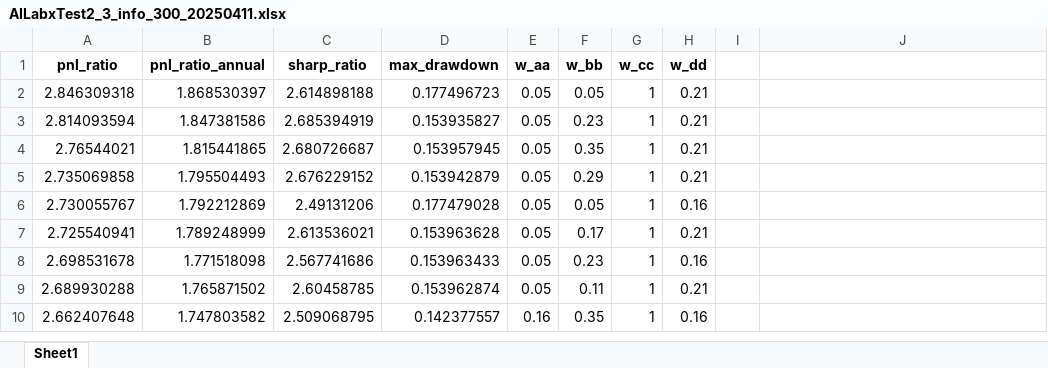
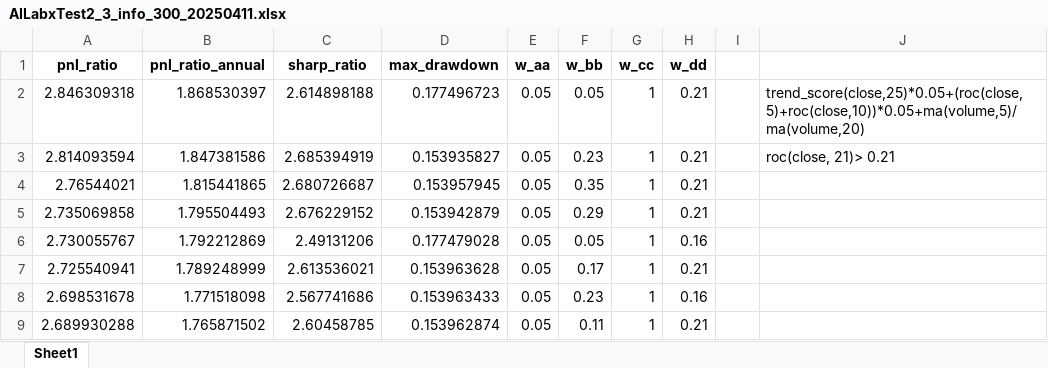
Before and after one commit to andyyue2024/goldminer-backtest, an Excel workbook: SRC/BackTest/data/AILabxTest2_3_info_300_20250411.xlsx, sheet Sheet1, drawn as a sheet; only a part is shown; the shorter side is filled out with more unchanged rows; values as stored, in another font and other column widths than the file's, no borders; the diff names each change by its address in the sheet, - before the commit and + after, or states it on an @@ line.

Commit message:
modify window in AILabxTest2_3.py

```diff
--- a/SRC/BackTest/data/AILabxTest2_3_info_300_20250411.xlsx (sheet Sheet1)
+++ b/SRC/BackTest/data/AILabxTest2_3_info_300_20250411.xlsx (sheet Sheet1)
-J2: (empty)
+J2: trend_score(close,25)*0.05+(roc(close,5)+roc(close,10))*0.05+ma(volume,5)/ma(volume,20)
-J3: (empty)
+J3: roc(close, 21)> 0.21
```
Also changed, not shown: SRC/BackTest/data/AILabxTest2_3_info_2.xlsx, SRC/BackTest/data/AILabxTest2_3_info_2040_20250412.xlsx, 3 other files.
